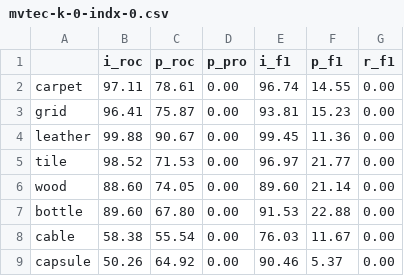
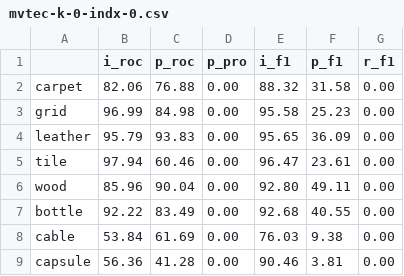
Before and after one commit to nono-zz/CLIP_AD, a CSV file: WinClip_zzx/result_winclip/csv/mvtec-k-0-indx-0.csv, drawn as a sheet; only a part is shown; the diff covers the shown part only.

```diff
--- a/WinClip_zzx/result_winclip/csv/mvtec-k-0-indx-0.csv
+++ b/WinClip_zzx/result_winclip/csv/mvtec-k-0-indx-0.csv
@@ -1,9 +1,9 @@
 ,i_roc,p_roc,p_pro,i_f1,p_f1,r_f1
-carpet,97.11,78.61,0.00,96.74,14.55,0.00
-grid,96.41,75.87,0.00,93.81,15.23,0.00
-leather,99.88,90.67,0.00,99.45,11.36,0.00
-tile,98.52,71.53,0.00,96.97,21.77,0.00
-wood,88.60,74.05,0.00,89.60,21.14,0.00
-bottle,89.60,67.80,0.00,91.53,22.88,0.00
-cable,58.38,55.54,0.00,76.03,11.67,0.00
-capsule,50.26,64.92,0.00,90.46,5.37,0.00
+carpet,82.06,76.88,0.00,88.32,31.58,0.00
+grid,96.99,84.98,0.00,95.58,25.23,0.00
+leather,95.79,93.83,0.00,95.65,36.09,0.00
+tile,97.94,60.46,0.00,96.47,23.61,0.00
+wood,85.96,90.04,0.00,92.80,49.11,0.00
+bottle,92.22,83.49,0.00,92.68,40.55,0.00
+cable,53.84,61.69,0.00,76.03,9.38,0.00
+capsule,56.36,41.28,0.00,90.46,3.81,0.00
```
Also changed, not shown: 25 edited cells elsewhere in this file, 2 other files.
